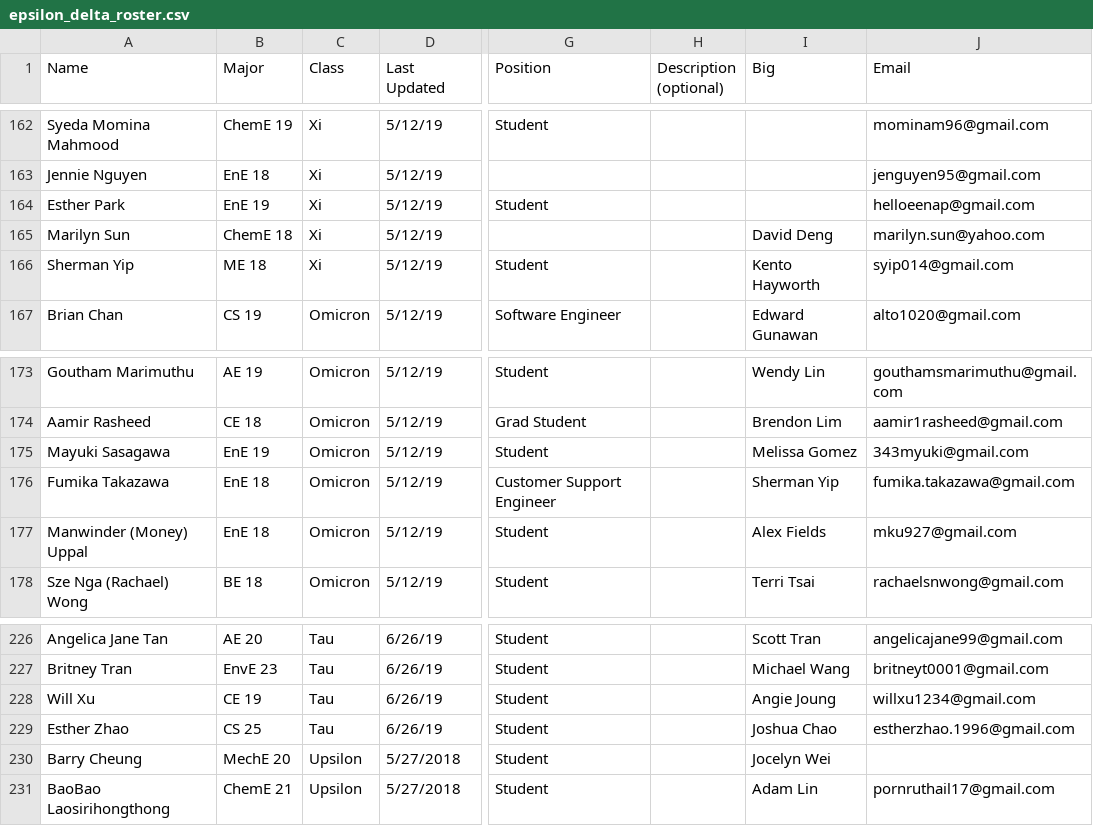
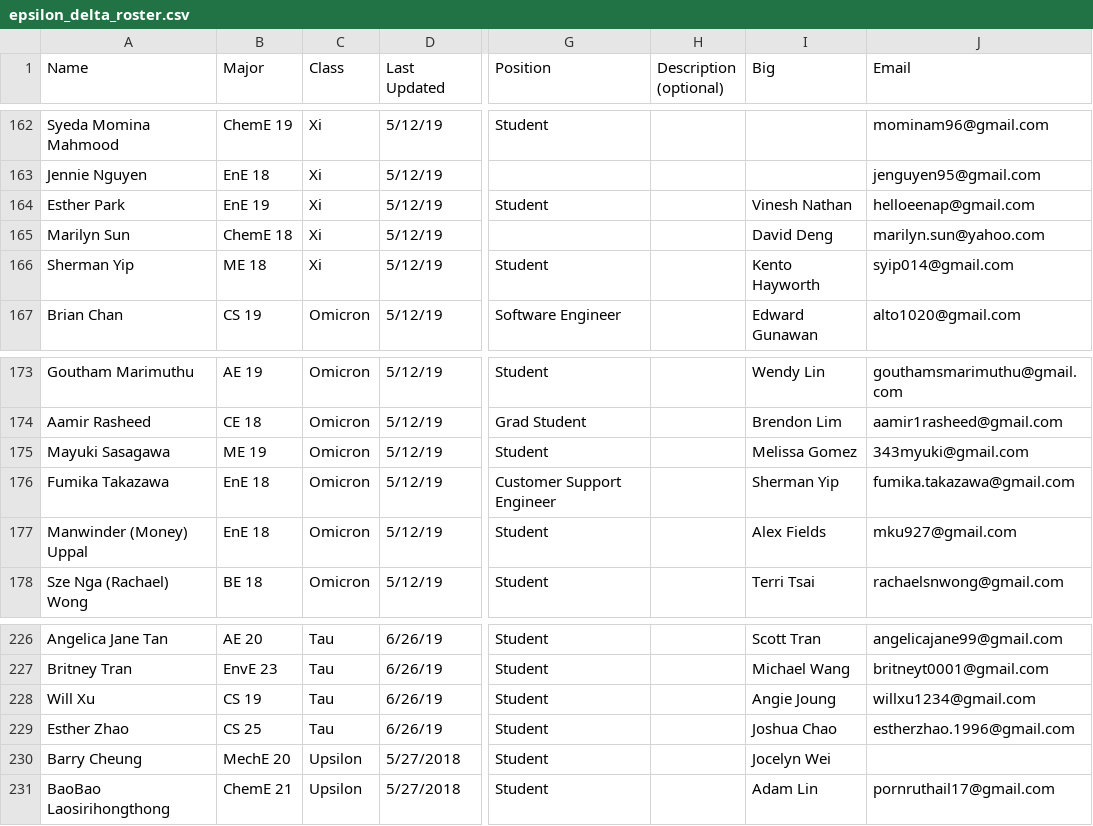
Before and after one commit to UCSDTT/ucsdtt-website-v2, a CSV file: static/data/epsilon_delta_roster.csv, drawn as a sheet; only a part is shown, gaps mark what is left out; the diff covers the shown part only; the diff names each change by its address in the sheet, - before the commit and + after, or states it on an @@ line.

Commit message:
write script to change majors to readable format

```diff
--- a/static/data/epsilon_delta_roster.csv
+++ b/static/data/epsilon_delta_roster.csv
-I164 (Big): (empty)
+I164 (Big): Vinesh Nathan
-B175 (Major): EnE 19
+B175 (Major): ME 19
-B228 (Major): CE 19
+B228 (Major): CS 19
```
Also changed, not shown: 15 edited cells elsewhere in this file, 1 other file.
